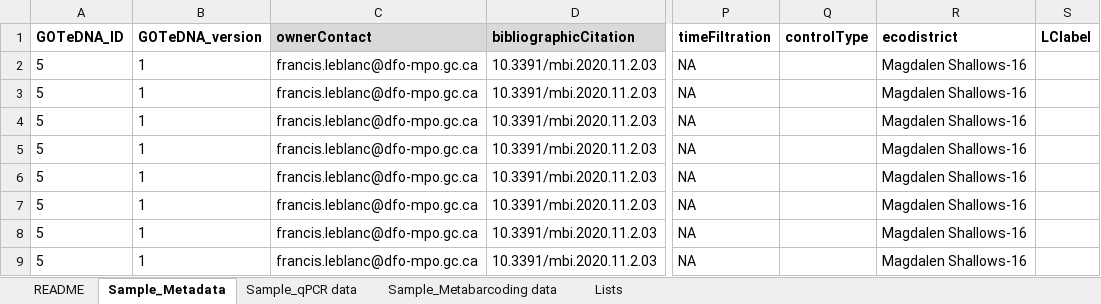
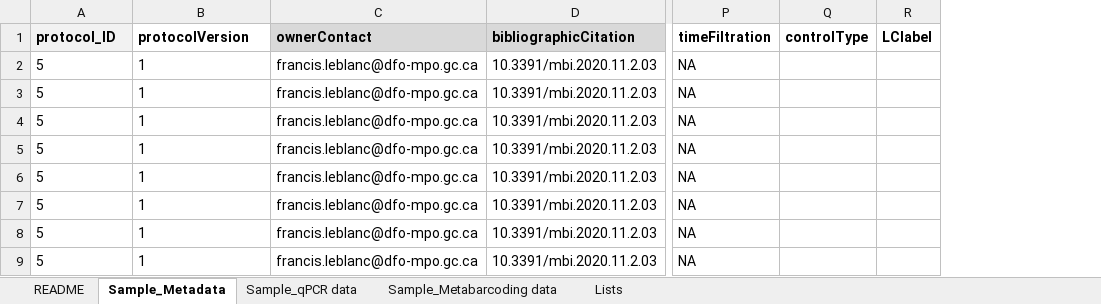
Before and after one commit to GOTeDNA-OBON/gotedna, an Excel workbook: inst/app/data/raw_xlsx_files/GOTeDNA-5_data.xlsx, sheet Sample_Metadata, drawn as a sheet; only a part is shown, gaps mark what is left out; values as stored, in another font and other column widths than the file's, no borders; the diff names each change by its address in the sheet, - before the commit and + after, or states it on an @@ line.

Commit message:
Change GOTeDNA_ID to protocol_ID, GOTeDNA_version to protocolVersion. Update prepared data (i.e., .rds files).

```diff
--- a/inst/app/data/raw_xlsx_files/GOTeDNA-5_data.xlsx (sheet Sample_Metadata)
+++ b/inst/app/data/raw_xlsx_files/GOTeDNA-5_data.xlsx (sheet Sample_Metadata)
-column R (ecodistrict), rows 2-9: all Magdalen Shallows-16
-A1: GOTeDNA_ID
+A1: protocol_ID
-A1 fill: none
+A1 fill: #F2F2F2
-B1: GOTeDNA_version
+B1: protocolVersion
```
Also changed, not shown: sheet Sample_qPCR data, sheet Sample_Metabarcoding data, 23 other files.
